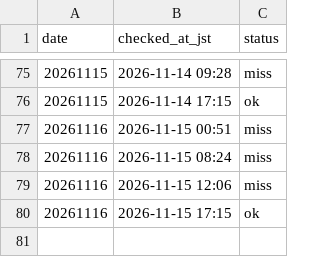
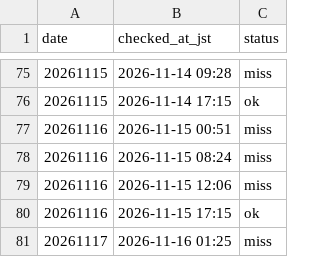
Before and after one commit to kosukemiyazaki/boatrace-lab, a CSV file: program/fetch_log.csv, drawn as a sheet; only a part is shown, gaps mark what is left out.

```diff
--- a/program/fetch_log.csv
+++ b/program/fetch_log.csv
@@ -80 +80,2 @@ date,checked_at_jst,status
 20261116,2026-11-15 17:15,ok
+20261117,2026-11-16 01:25,miss
```
